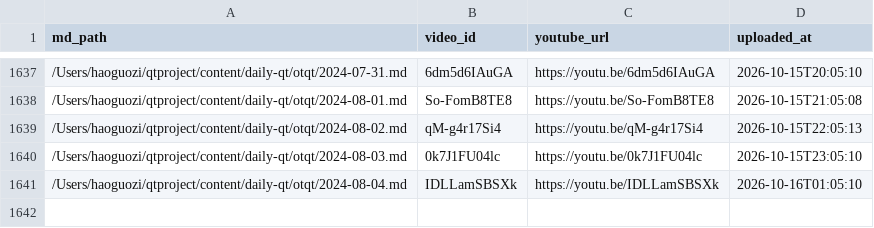
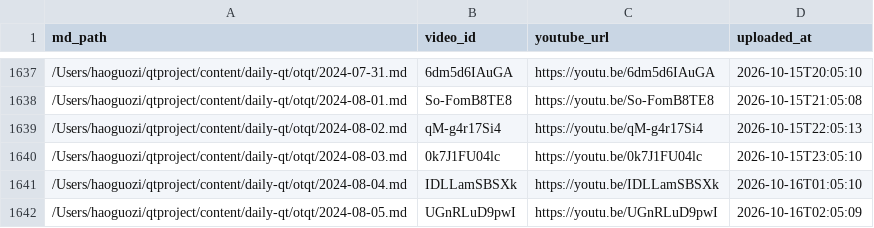
Before and after one commit to aweholy777/aweholy777.github.io, a CSV file: video-pipeline/yt_uploaded.csv, drawn as a sheet; only a part is shown, gaps mark what is left out; the diff names each change by its address in the sheet, - before the commit and + after, or states it on an @@ line.

Commit message:
mac upload: 2026-10-16 02:05

```diff
--- a/video-pipeline/yt_uploaded.csv
+++ b/video-pipeline/yt_uploaded.csv
+row 1642: /Users/haoguozi/qtproject/content/daily-qt/otqt/2024-08-05.md | UGnRLuD9pwI | https://youtu.be/UGnRLuD9pwI | 2026-10-16T02:05:09
```
Also changed, not shown: 3 other files.
